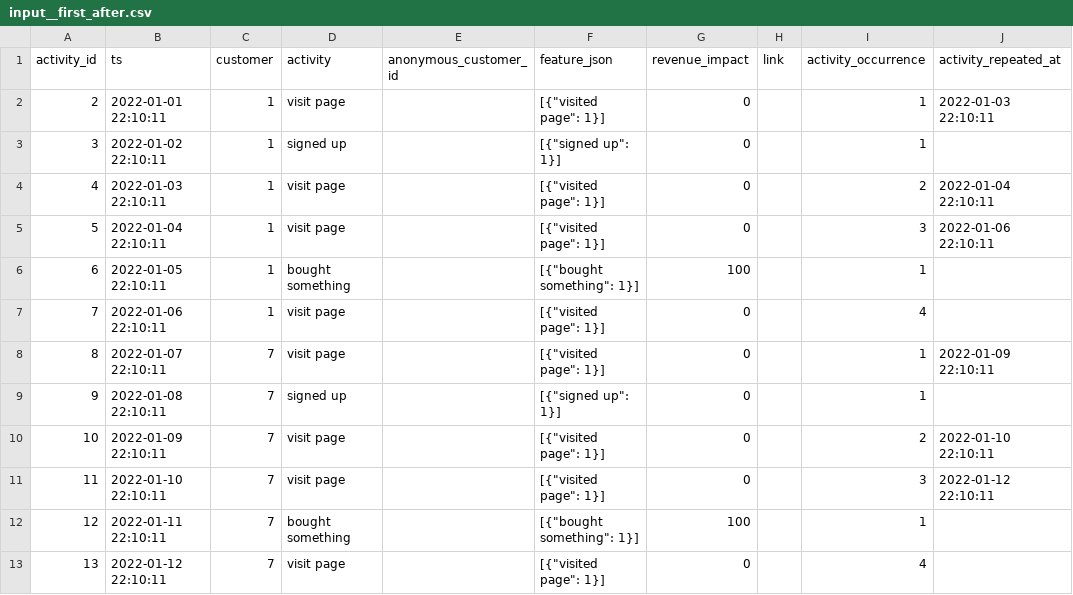
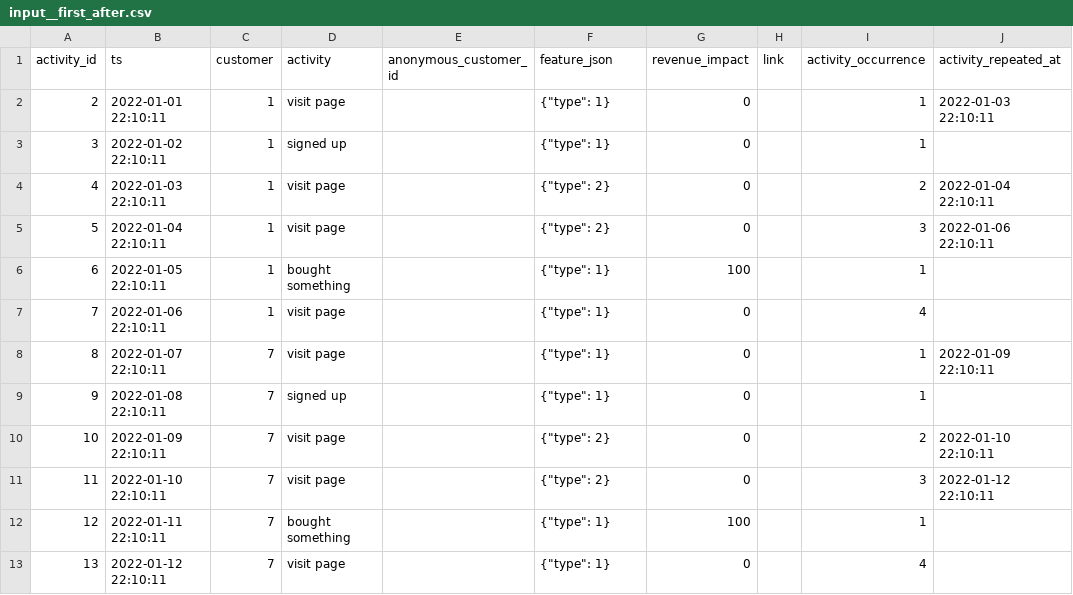
Before and after one commit to tnightengale/dbt-activity-schema, a CSV file: integration_tests/seeds/first_after/input__first_after.csv, drawn as a sheet.

```diff
--- a/integration_tests/seeds/first_after/input__first_after.csv
+++ b/integration_tests/seeds/first_after/input__first_after.csv
@@ -1,13 +1,13 @@
 activity_id,ts,customer,activity,anonymous_customer_id,feature_json,revenue_impact,link,activity_occurrence,activity_repeated_at
-2,2022-01-01 22:10:11,1,visit page,,"[{""visited page"": 1}]",0,,1,2022-01-03 22:10:11
-3,2022-01-02 22:10:11,1,signed up,,"[{""signed up"": 1}]",0,,1,
-4,2022-01-03 22:10:11,1,visit page,,"[{""visited page"": 1}]",0,,2,2022-01-04 22:10:11
-5,2022-01-04 22:10:11,1,visit page,,"[{""visited page"": 1}]",0,,3,2022-01-06 22:10:11
-6,2022-01-05 22:10:11,1,bought something,,"[{""bought something"": 1}]",100,,1,
-7,2022-01-06 22:10:11,1,visit page,,"[{""visited page"": 1}]",0,,4,
-8,2022-01-07 22:10:11,7,visit page,,"[{""visited page"": 1}]",0,,1,2022-01-09 22:10:11
-9,2022-01-08 22:10:11,7,signed up,,"[{""signed up"": 1}]",0,,1,
-10,2022-01-09 22:10:11,7,visit page,,"[{""visited page"": 1}]",0,,2,2022-01-10 22:10:11
-11,2022-01-10 22:10:11,7,visit page,,"[{""visited page"": 1}]",0,,3,2022-01-12 22:10:11
-12,2022-01-11 22:10:11,7,bought something,,"[{""bought something"": 1}]",100,,1,
-13,2022-01-12 22:10:11,7,visit page,,"[{""visited page"": 1}]",0,,4,
+2,2022-01-01 22:10:11,1,visit page,,"{""type"": 1}",0,,1,2022-01-03 22:10:11
+3,2022-01-02 22:10:11,1,signed up,,"{""type"": 1}",0,,1,
+4,2022-01-03 22:10:11,1,visit page,,"{""type"": 2}",0,,2,2022-01-04 22:10:11
+5,2022-01-04 22:10:11,1,visit page,,"{""type"": 2}",0,,3,2022-01-06 22:10:11
+6,2022-01-05 22:10:11,1,bought something,,"{""type"": 1}",100,,1,
+7,2022-01-06 22:10:11,1,visit page,,"{""type"": 1}",0,,4,
+8,2022-01-07 22:10:11,7,visit page,,"{""type"": 1}",0,,1,2022-01-09 22:10:11
+9,2022-01-08 22:10:11,7,signed up,,"{""type"": 1}",0,,1,
+10,2022-01-09 22:10:11,7,visit page,,"{""type"": 2}",0,,2,2022-01-10 22:10:11
+11,2022-01-10 22:10:11,7,visit page,,"{""type"": 2}",0,,3,2022-01-12 22:10:11
+12,2022-01-11 22:10:11,7,bought something,,"{""type"": 1}",100,,1,
+13,2022-01-12 22:10:11,7,visit page,,"{""type"": 1}",0,,4,
```
Also changed, not shown: integration_tests/seeds/first_after/output/output__first_after_1.csv, integration_tests/seeds/first_after/output/output__first_after_2.csv, 11 other files.
